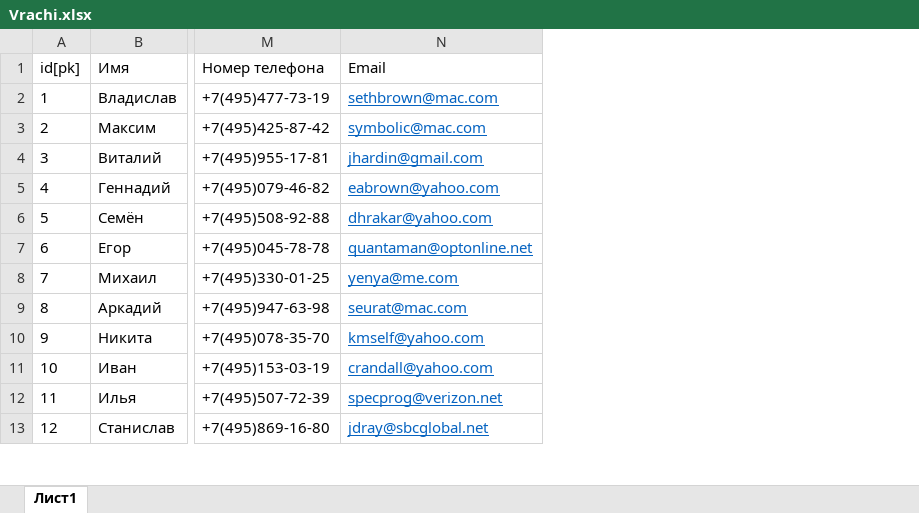
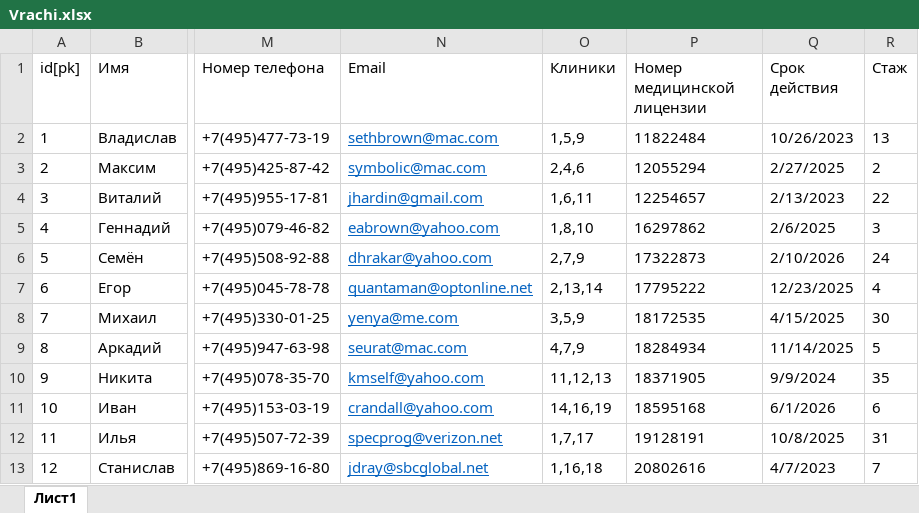
Before and after one commit to BekusovMikhail/medical-app, an Excel workbook: med/excel_files/Vrachi.xlsx, sheet Лист1, drawn as a sheet; only a part is shown, gaps mark what is left out; values as stored, in another font and other column widths than the file's, no borders; the diff names each change by its address in the sheet, - before the commit and + after, or states it on an @@ line.

Commit message:
Rewrite parseExcel, fix it and add extract new fields from excel files

```diff
--- a/med/excel_files/Vrachi.xlsx (sheet Лист1)
+++ b/med/excel_files/Vrachi.xlsx (sheet Лист1)
+column O (Клиники), rows 2-13: 1,5,9 | 2,4,6 | 1,6,11 | 1,8,10 | 2,7,9 | 2,13,14 | 3,5,9 | 4,7,9 | 11,12,13 | 14,16,19 | 1,7,17 | 1,16,18
+column P (Номер медицинской лицензии), rows 2-13: 11822484 | 12055294 | 12254657 | 16297862 | 17322873 | 17795222 | 18172535 | 18284934 | 18371905 | 18595168 | 19128191 | 20802616
+column Q (Срок действия), rows 2-13: 10/26/2023 | 2/27/2025 | 2/13/2023 | 2/6/2025 | 2/10/2026 | 12/23/2025 | 4/15/2025 | 11/14/2025 | 9/9/2024 | 6/1/2026 | 10/8/2025 | 4/7/2023
+column R (Стаж), rows 2-13: 13 | 2 | 22 | 3 | 24 | 4 | 30 | 5 | 35 | 6 | 31 | 7
```
Also changed, not shown: med/excel_files/Protsedury.xlsx, 7 other files.
